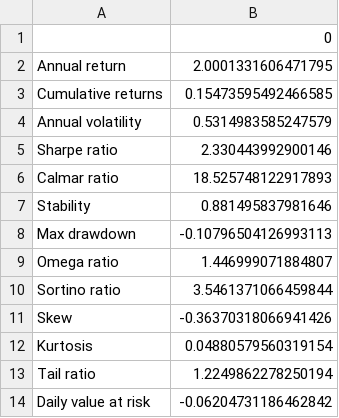
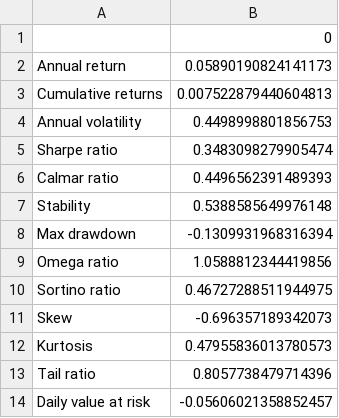
Before and after one commit to Yujie07O7/portfoilo, a CSV file: plots/ppo/03_perf.csv, drawn as a sheet.

```diff
--- a/plots/ppo/03_perf.csv
+++ b/plots/ppo/03_perf.csv
@@ -1,14 +1,14 @@
 ,0
-Annual return,2.0001331606471795
-Cumulative returns,0.15473595492466585
-Annual volatility,0.5314983585247579
-Sharpe ratio,2.330443992900146
-Calmar ratio,18.525748122917893
-Stability,0.881495837981646
-Max drawdown,-0.10796504126993113
-Omega ratio,1.446999071884807
-Sortino ratio,3.5461371066459844
-Skew,-0.36370318066941426
-Kurtosis,0.04880579560319154
-Tail ratio,1.2249862278250194
-Daily value at risk,-0.06204731186462842
+Annual return,0.05890190824141173
+Cumulative returns,0.007522879440604813
+Annual volatility,0.4498998801856753
+Sharpe ratio,0.3483098279905474
+Calmar ratio,0.4496562391489393
+Stability,0.5388585649976148
+Max drawdown,-0.1309931968316394
+Omega ratio,1.0588812344419856
+Sortino ratio,0.46727288511944975
+Skew,-0.696357189342073
+Kurtosis,0.47955836013780573
+Tail ratio,0.8057738479714396
+Daily value at risk,-0.05606021358852457
```
Also changed, not shown: 15 other files.
